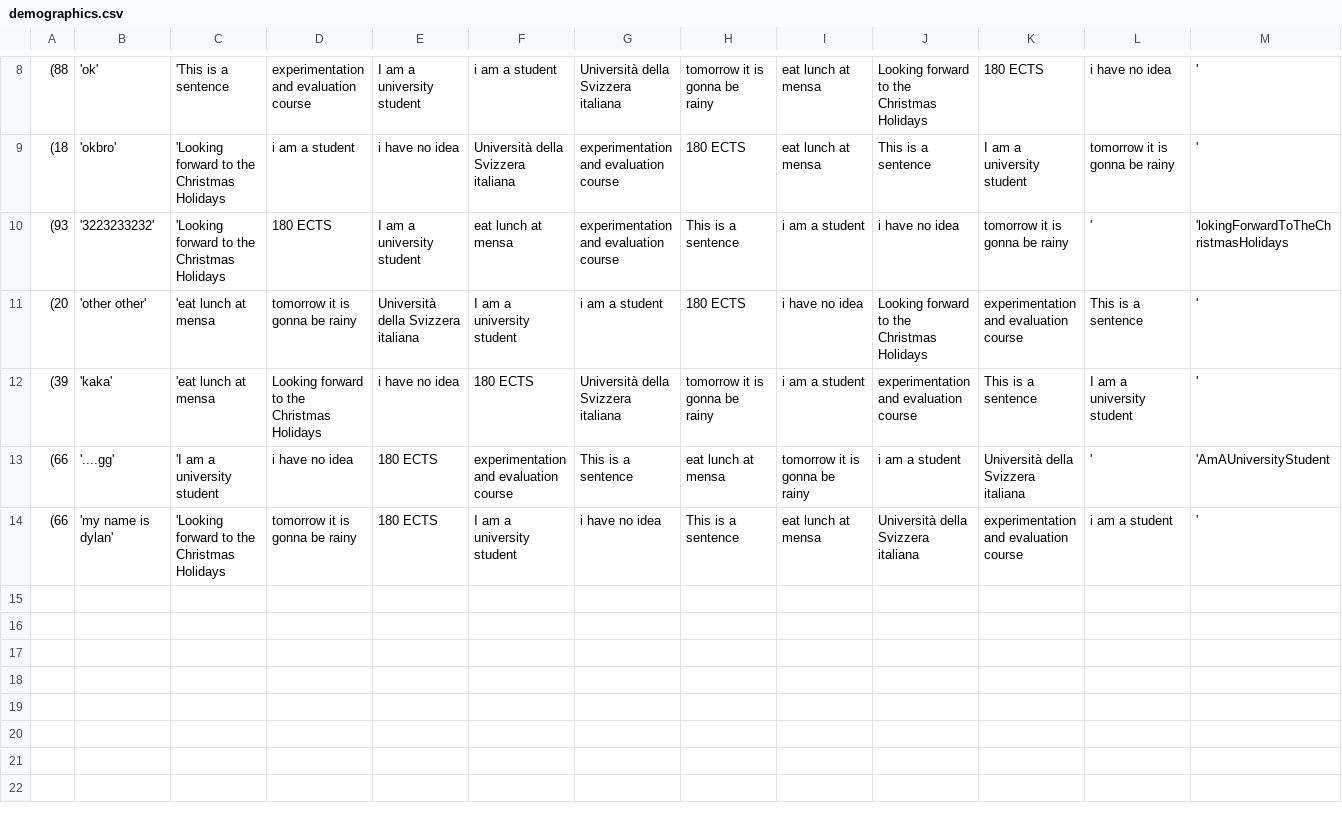
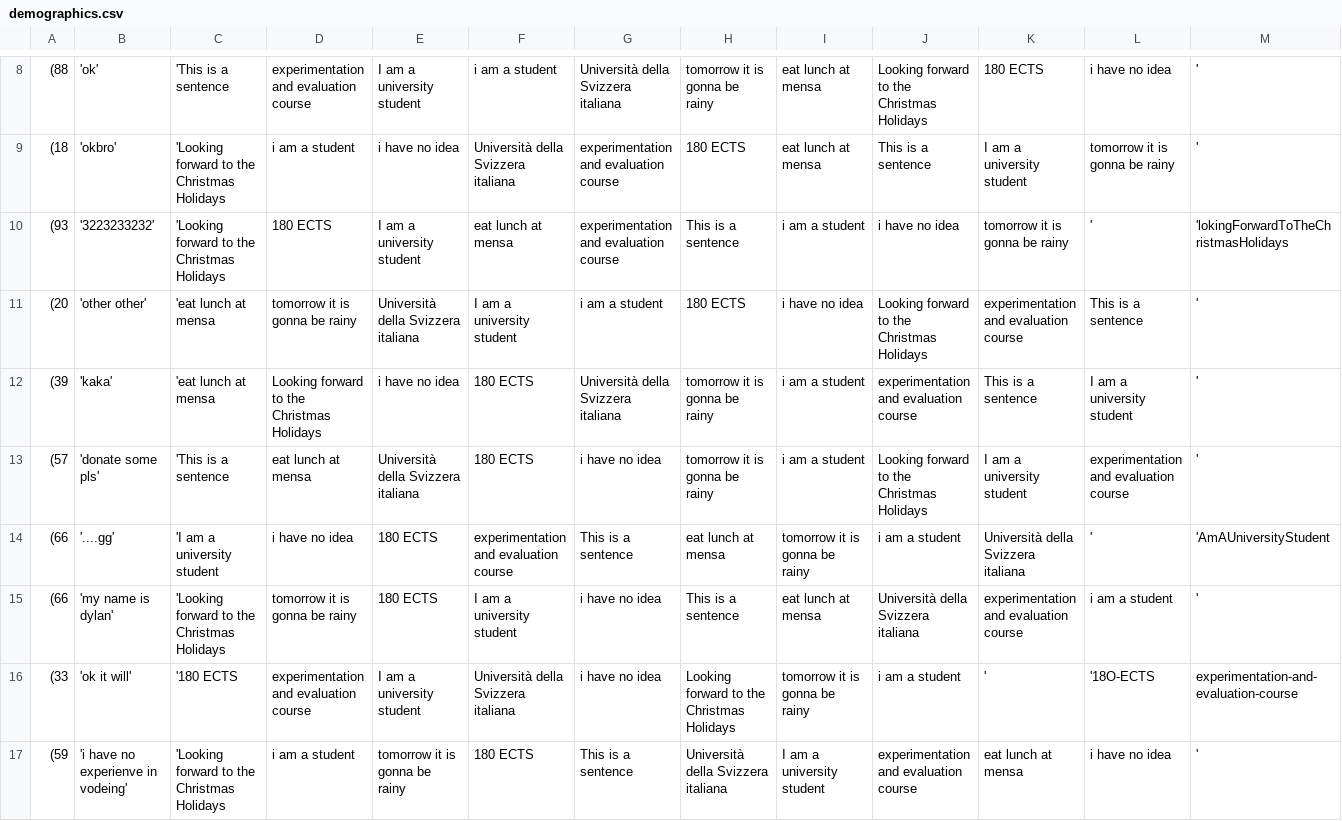
Before and after one commit to likolk/camelCase-vs-kebab-case, a CSV file: exp02/experiment02/demographics.csv, drawn as a sheet; only a part is shown, gaps mark what is left out; rows hold the shown columns only; the diff names each change by its address in the sheet, - before the commit and + after, or states it on an @@ line.

```diff
--- a/exp02/experiment02/demographics.csv
+++ b/exp02/experiment02/demographics.csv
+row 13: (57 | 'donate some pls' | 'This is a sentence | eat lunch at mensa | Università della Svizzera italiana | 180 ECTS | i have no idea | tomorrow it is gonna be rainy | i am a student | Looking forward to the Christmas Holidays | I am a university student | experimentation and evaluation course | '
+row 16: (33 | 'ok it will' | '180 ECTS | experimentation and evaluation course | I am a university student | Università della Svizzera italiana | i have no idea | Looking forward to the Christmas Holidays | tomorrow it is gonna be rainy | i am a student | ' | '18O-ECTS | experimentation-and-evaluation-course
+row 17: (59 | 'i have no experienve in vodeing' | 'Looking forward to the Christmas Holidays | i am a student | tomorrow it is gonna be rainy | 180 ECTS | This is a sentence | Università della Svizzera italiana | I am a university student | experimentation and evaluation course | eat lunch at mensa | i have no idea | '
```
Also changed, not shown: 2 other files.
